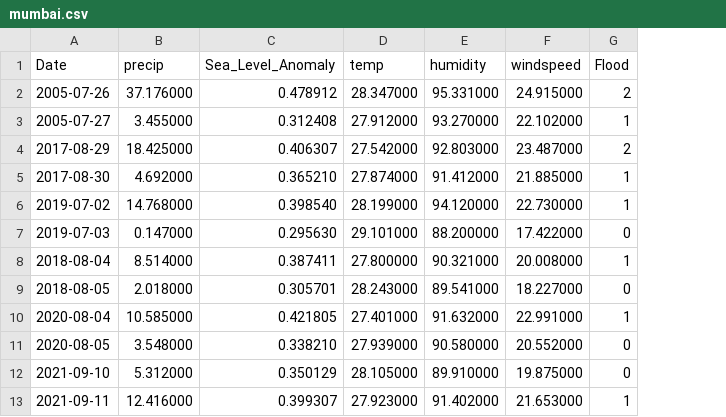
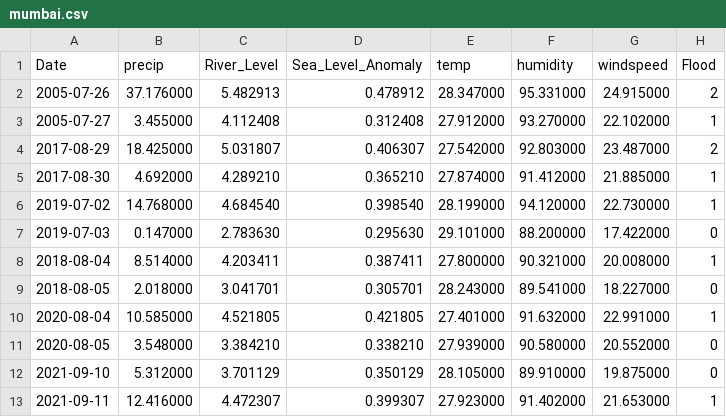
Before and after one commit to meghs-legit-hub/Vasudha-delfloods.2.0, a CSV file: mumbai.csv, drawn as a sheet; only a part is shown; the diff names each change by its address in the sheet, - before the commit and + after, or states it on an @@ line.

Commit message:
Update mumbai.csv

```diff
--- a/mumbai.csv
+++ b/mumbai.csv
+column C (River_Level), rows 2-13: 5.482913 | 4.112408 | 5.031807 | 4.289210 | 4.684540 | 2.783630 | 4.203411 | 3.041701 | 4.521805 | 3.384210 | 3.701129 | 4.472307
```
